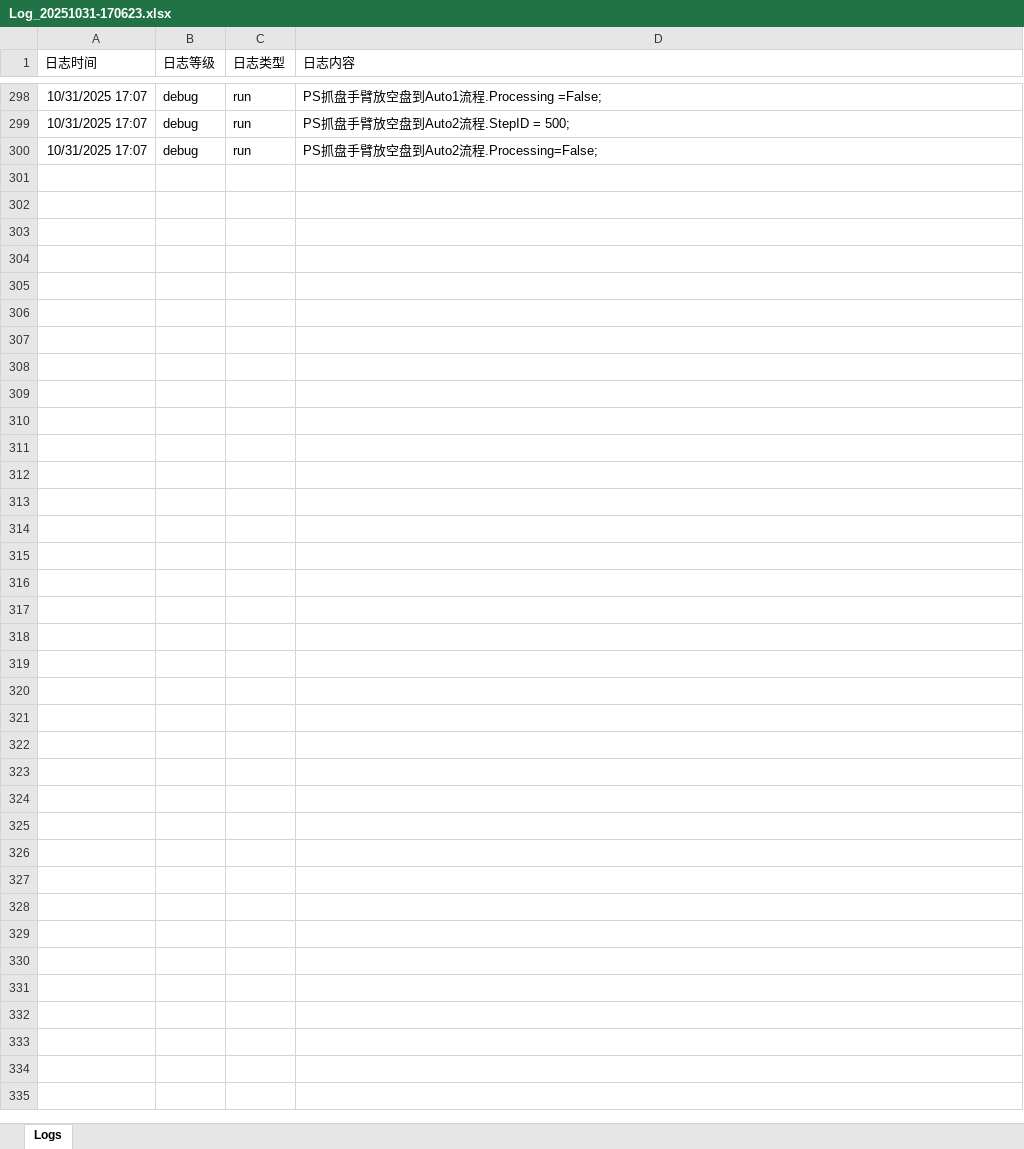
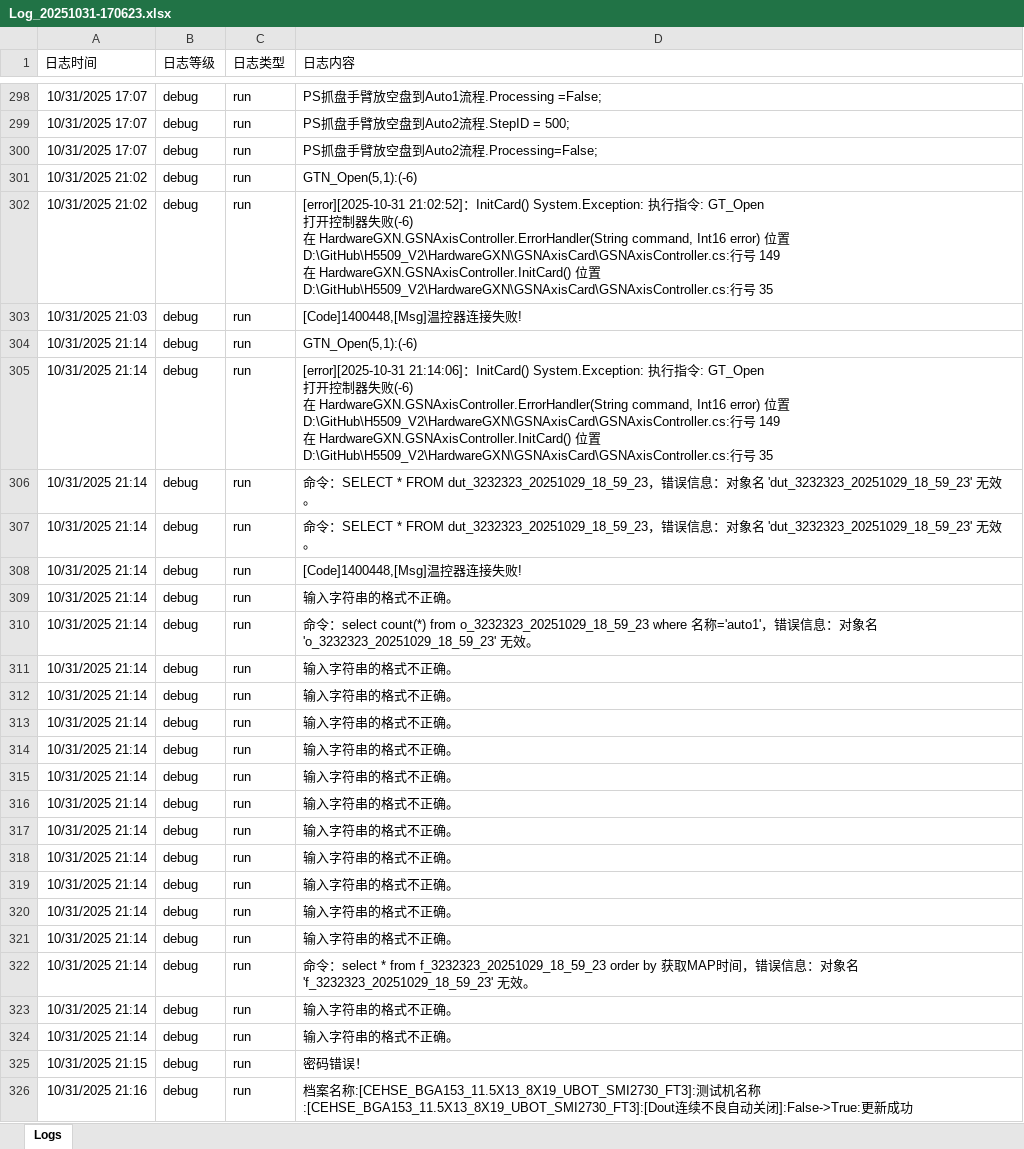
Before and after one commit to leimxdx/H5509_V2_Magnific, an Excel workbook: H5509_V2/bin/Debug/Logs/202510/Log_20251031-170623.xlsx, sheet Logs, drawn as a sheet; only a part is shown, gaps mark what is left out; values as stored, in another font and other column widths than the file's, no borders; ↵ is a line break in a cell; the diff names each change by its address in the sheet, - before the commit and + after, or states it on an @@ line.

```diff
--- a/H5509_V2/bin/Debug/Logs/202510/Log_20251031-170623.xlsx (sheet Logs)
+++ b/H5509_V2/bin/Debug/Logs/202510/Log_20251031-170623.xlsx (sheet Logs)
+row 301: 10/31/2025 21:02 | debug | run | GTN_Open(5,1):(-6)
+row 302: 10/31/2025 21:02 | debug | run | [error][2025-10-31 21:02:52]：InitCard() System.Exception: 执行指令: GT_Open ↵ 打开控制器失败(-6) ↵ 在 HardwareGXN.GSNAxisController.ErrorHandler(String command, Int16 error) 位置 D:\GitHub\H5509_V2\HardwareGXN\GSNAxisCard\GSNAxisController.cs:行号 149 ↵ 在 HardwareGXN.GSNAxisController.InitCard() 位置 D:\GitHub\H5509_V2\HardwareGXN\GSNAxisCard\GSNAxisController.cs:行号 35
+row 303: 10/31/2025 21:03 | debug | run | [Code]1400448,[Msg]温控器连接失败!
+row 304: 10/31/2025 21:14 | debug | run | GTN_Open(5,1):(-6)
+row 305: 10/31/2025 21:14 | debug | run | [error][2025-10-31 21:14:06]：InitCard() System.Exception: 执行指令: GT_Open ↵ 打开控制器失败(-6) ↵ 在 HardwareGXN.GSNAxisController.ErrorHandler(String command, Int16 error) 位置 D:\GitHub\H5509_V2\HardwareGXN\GSNAxisCard\GSNAxisController.cs:行号 149 ↵ 在 HardwareGXN.GSNAxisController.InitCard() 位置 D:\GitHub\H5509_V2\HardwareGXN\GSNAxisCard\GSNAxisController.cs:行号 35
+row 306: 10/31/2025 21:14 | debug | run | 命令：SELECT * FROM dut_3232323_20251029_18_59_23，错误信息：对象名 'dut_3232323_20251029_18_59_23' 无效。
+row 307: 10/31/2025 21:14 | debug | run | 命令：SELECT * FROM dut_3232323_20251029_18_59_23，错误信息：对象名 'dut_3232323_20251029_18_59_23' 无效。
+row 308: 10/31/2025 21:14 | debug | run | [Code]1400448,[Msg]温控器连接失败!
+row 309: 10/31/2025 21:14 | debug | run | 输入字符串的格式不正确。
+row 310: 10/31/2025 21:14 | debug | run | 命令：select count(*) from o_3232323_20251029_18_59_23 where 名称='auto1'，错误信息：对象名 'o_3232323_20251029_18_59_23' 无效。
+row 311: 10/31/2025 21:14 | debug | run | 输入字符串的格式不正确。
+row 312: 10/31/2025 21:14 | debug | run | 输入字符串的格式不正确。
+row 313: 10/31/2025 21:14 | debug | run | 输入字符串的格式不正确。
+row 314: 10/31/2025 21:14 | debug | run | 输入字符串的格式不正确。
+row 315: 10/31/2025 21:14 | debug | run | 输入字符串的格式不正确。
+row 316: 10/31/2025 21:14 | debug | run | 输入字符串的格式不正确。
+row 317: 10/31/2025 21:14 | debug | run | 输入字符串的格式不正确。
+row 318: 10/31/2025 21:14 | debug | run | 输入字符串的格式不正确。
+row 319: 10/31/2025 21:14 | debug | run | 输入字符串的格式不正确。
+row 320: 10/31/2025 21:14 | debug | run | 输入字符串的格式不正确。
+row 321: 10/31/2025 21:14 | debug | run | 输入字符串的格式不正确。
+row 322: 10/31/2025 21:14 | debug | run | 命令：select * from f_3232323_20251029_18_59_23 order by 获取MAP时间，错误信息：对象名 'f_3232323_20251029_18_59_23' 无效。
+row 323: 10/31/2025 21:14 | debug | run | 输入字符串的格式不正确。
+row 324: 10/31/2025 21:14 | debug | run | 输入字符串的格式不正确。
+row 325: 10/31/2025 21:15 | debug | run | 密码错误！
+row 326: 10/31/2025 21:16 | debug | run | 档案名称:[CEHSE_BGA153_11.5X13_8X19_UBOT_SMI2730_FT3]:测试机名称:[CEHSE_BGA153_11.5X13_8X19_UBOT_SMI2730_FT3]:[Dout连续不良自动关闭]:False->True:更新成功
```
Also changed, not shown: 20 other files.
